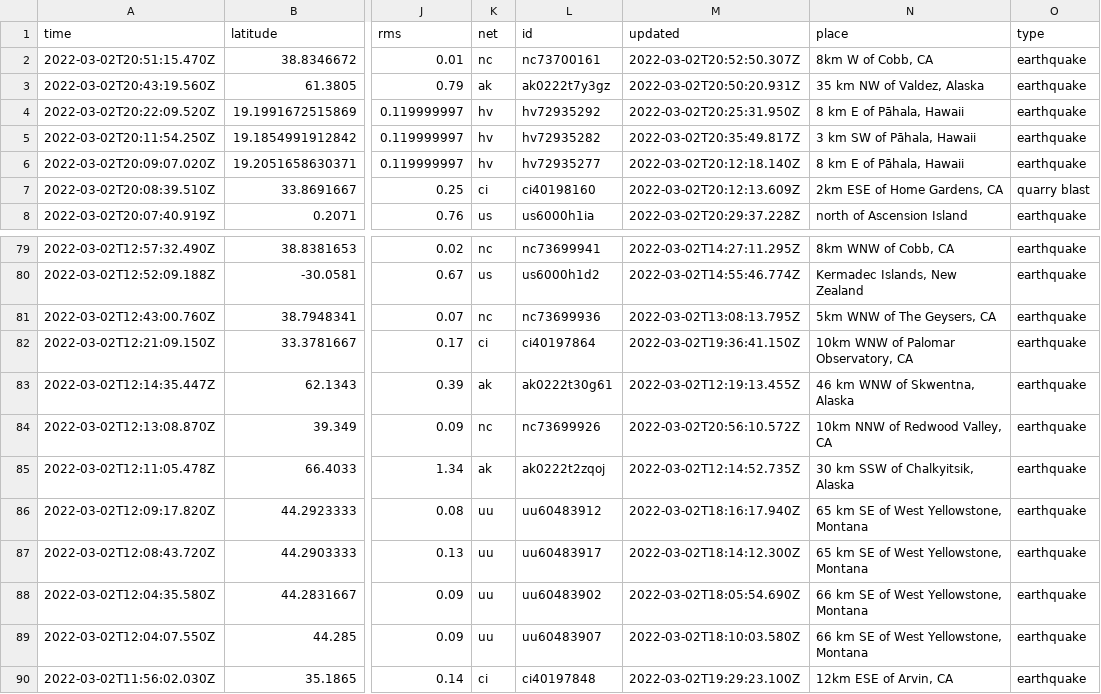
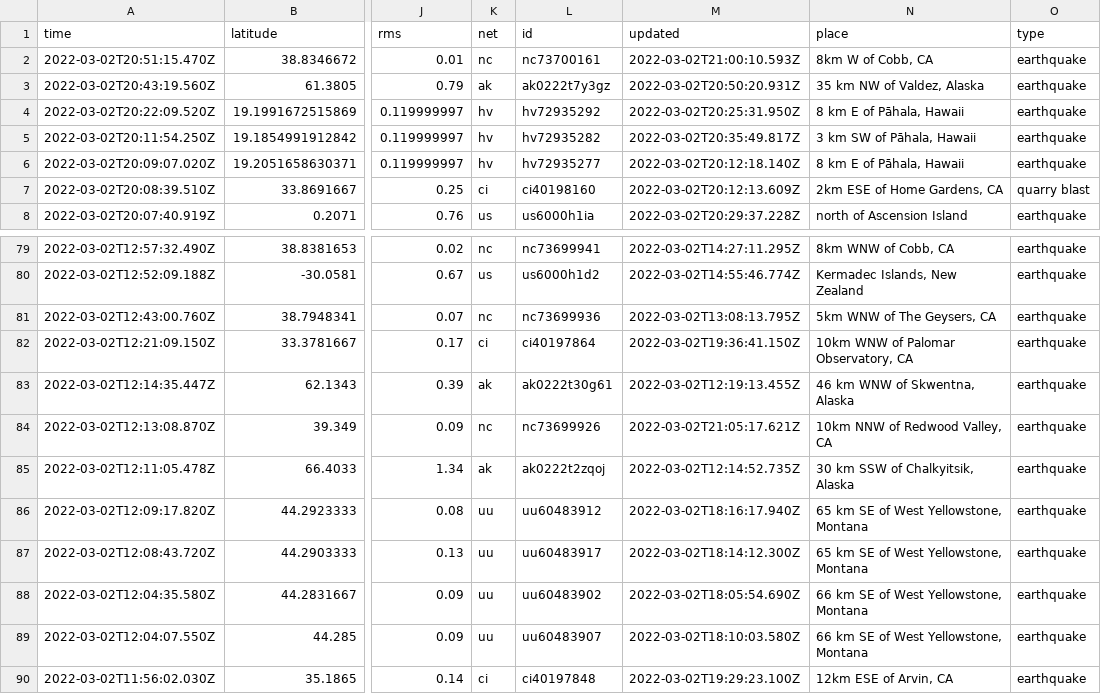
Before and after one commit to aadittambe/actions-pipeline, a CSV file: usgs_current.csv, drawn as a sheet; only a part is shown, gaps mark what is left out; the diff names each change by its address in the sheet, - before the commit and + after, or states it on an @@ line.

```diff
--- a/usgs_current.csv
+++ b/usgs_current.csv
-M2 (updated): 2022-03-02T20:52:50.307Z
+M2 (updated): 2022-03-02T21:00:10.593Z
-M84 (updated): 2022-03-02T20:56:10.572Z
+M84 (updated): 2022-03-02T21:05:17.621Z
```
